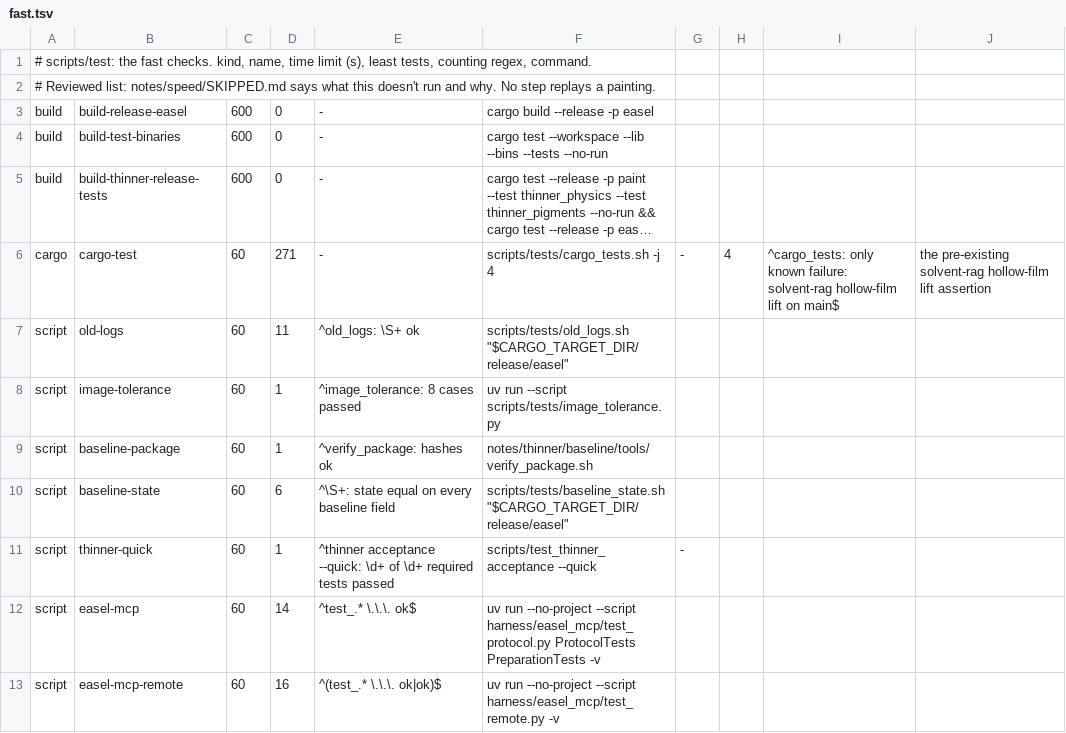
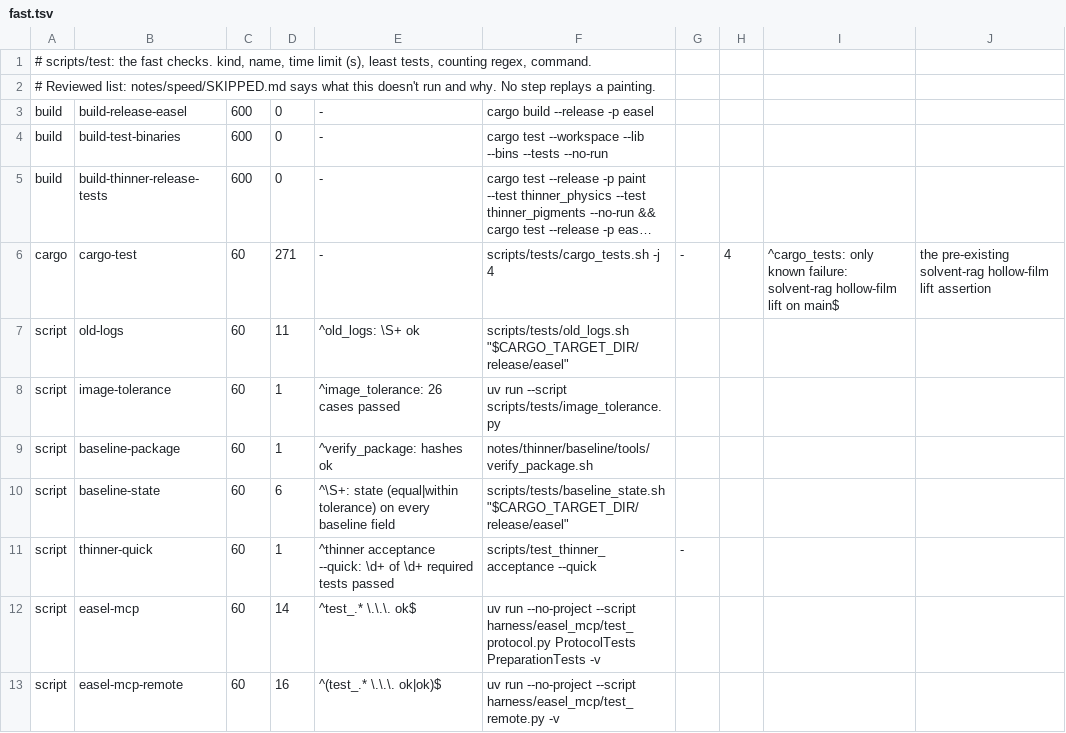
Before and after one commit to aliceisjustplaying/claude-paint, a TSV file: notes/speed/test_lists/fast.tsv, drawn as a sheet; long unchanged cells end in ….

```diff
--- a/notes/speed/test_lists/fast.tsv
+++ b/notes/speed/test_lists/fast.tsv
@@ -7,5 +7,5 @@ cargo	cargo-test	60	271	-	scripts/tests/cargo_tests.sh -j 4	-	4	^cargo_tests: on
 script	old-logs	60	11	^old_logs: \S+ ok	scripts/tests/old_logs.sh "$CARGO_TARGET_DIR/release/easel"
-script	image-tolerance	60	1	^image_tolerance: 8 cases passed	uv run --script scripts/tests/image_tolerance.py
+script	image-tolerance	60	1	^image_tolerance: 26 cases passed	uv run --script scripts/tests/image_tolerance.py
 script	baseline-package	60	1	^verify_package: hashes ok	notes/thinner/baseline/tools/verify_package.sh
-script	baseline-state	60	6	^\S+: state equal on every baseline field	scripts/tests/baseline_state.sh "$CARGO_TARGET_DIR/release/easel"
+script	baseline-state	60	6	^\S+: state (equal|within tolerance) on every baseline field	scripts/tests/baseline_state.sh "$CARGO_TARGET_DIR/release/easel"
 script	thinner-quick	60	1	^thinner acceptance --quick: \d+ of \d+ required tests passed	scripts/test_thinner_acceptance --quick	-
```
Also changed, not shown: notes/speed/test_lists/all.tsv, 2 other files.
